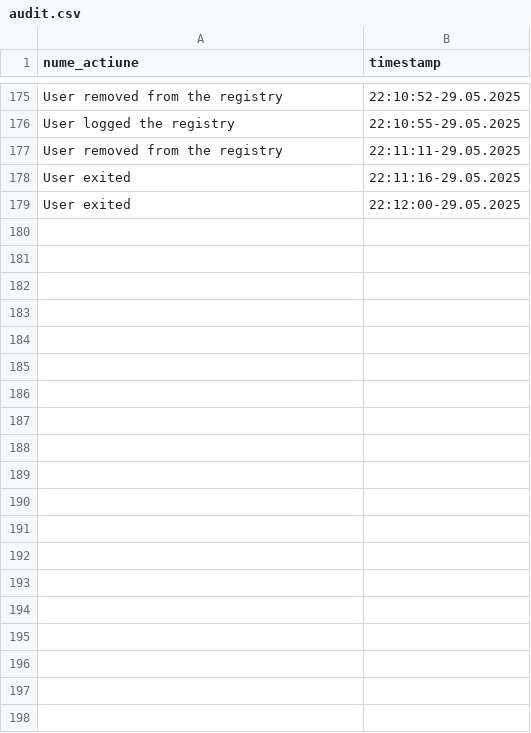
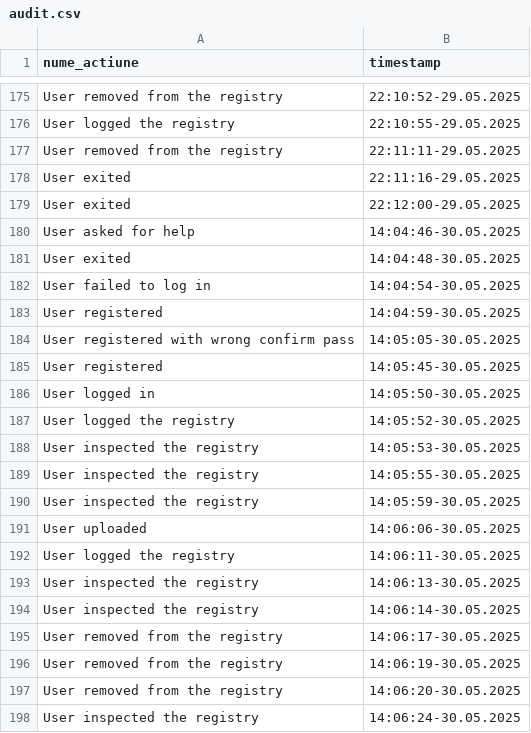
Before and after one commit to R3ZV/leechit, a CSV file: audit.csv, drawn as a sheet; only a part is shown, gaps mark what is left out; the diff covers the shown part only.

```diff
--- a/audit.csv
+++ b/audit.csv
@@ -179 +179,20 @@ User exited, 22:11:16-29.05.2025
 User exited, 22:12:00-29.05.2025
+User asked for help, 14:04:46-30.05.2025
+User exited, 14:04:48-30.05.2025
+User failed to log in, 14:04:54-30.05.2025
+User registered, 14:04:59-30.05.2025
+User registered with wrong confirm pass, 14:05:05-30.05.2025
+User registered, 14:05:45-30.05.2025
+User logged in, 14:05:50-30.05.2025
+User logged the registry, 14:05:52-30.05.2025
+User inspected the registry, 14:05:53-30.05.2025
+User inspected the registry, 14:05:55-30.05.2025
+User inspected the registry, 14:05:59-30.05.2025
+User uploaded, 14:06:06-30.05.2025
+User logged the registry, 14:06:11-30.05.2025
+User inspected the registry, 14:06:13-30.05.2025
+User inspected the registry, 14:06:14-30.05.2025
+User removed from the registry, 14:06:17-30.05.2025
+User removed from the registry, 14:06:19-30.05.2025
+User removed from the registry, 14:06:20-30.05.2025
+User inspected the registry, 14:06:24-30.05.2025
```
Also changed, not shown: 52 added rows elsewhere in this file, 4 other files.
